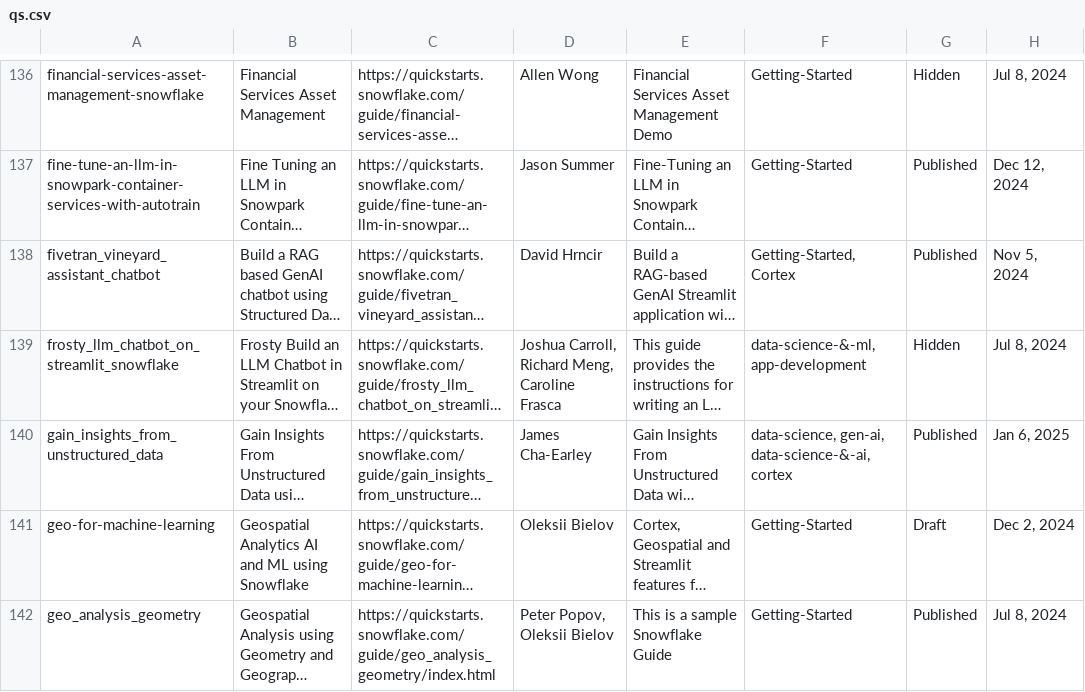
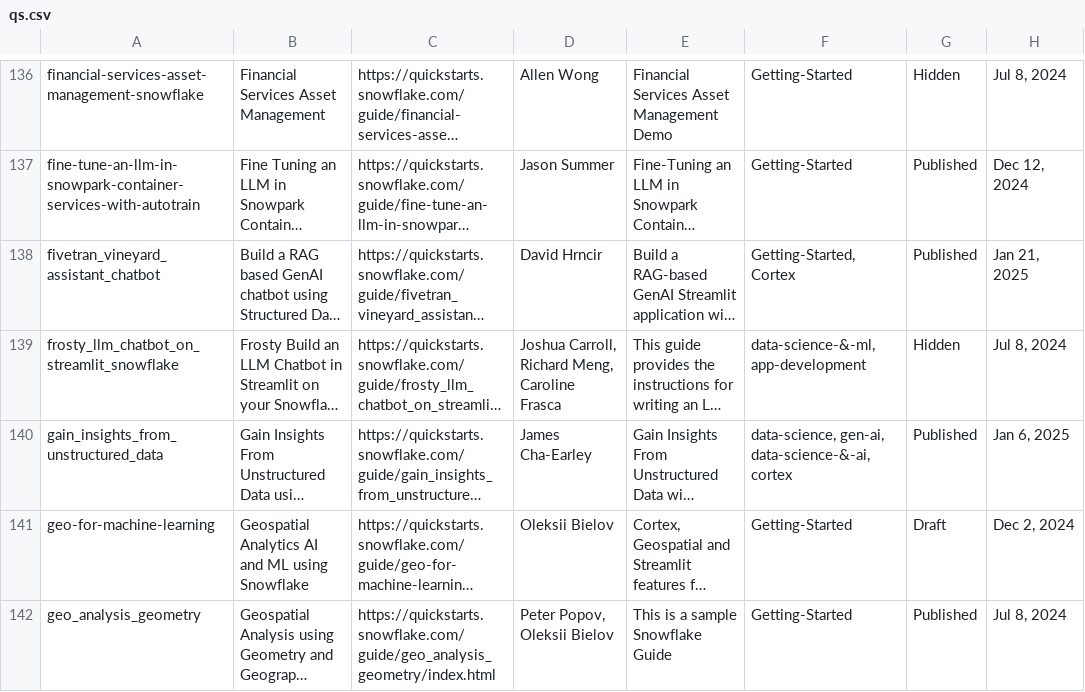
Before and after one commit to iamontheinet/quickstarts-on-snowflake, a CSV file: qs.csv, drawn as a sheet; only a part is shown, gaps mark what is left out; long unchanged cells end in …; the diff names each change by its address in the sheet, - before the commit and + after, or states it on an @@ line.

Commit message:
Updated qs list

```diff
--- a/qs.csv
+++ b/qs.csv
-H138: Nov 5, 2024
+H138: Jan 21, 2025
```
